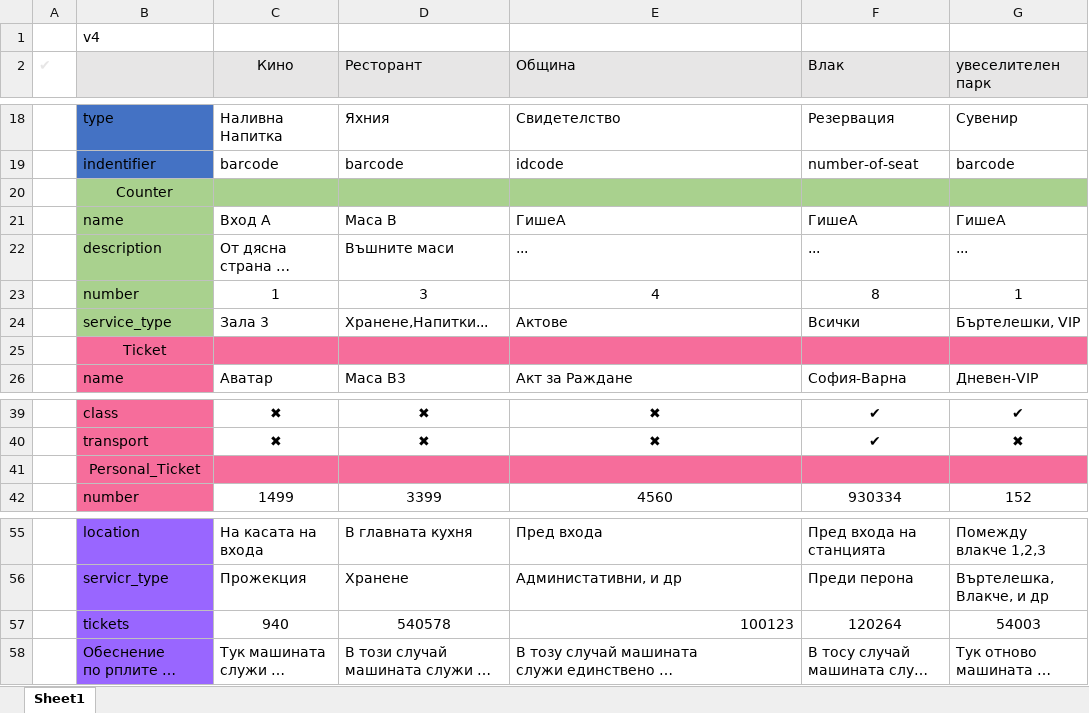
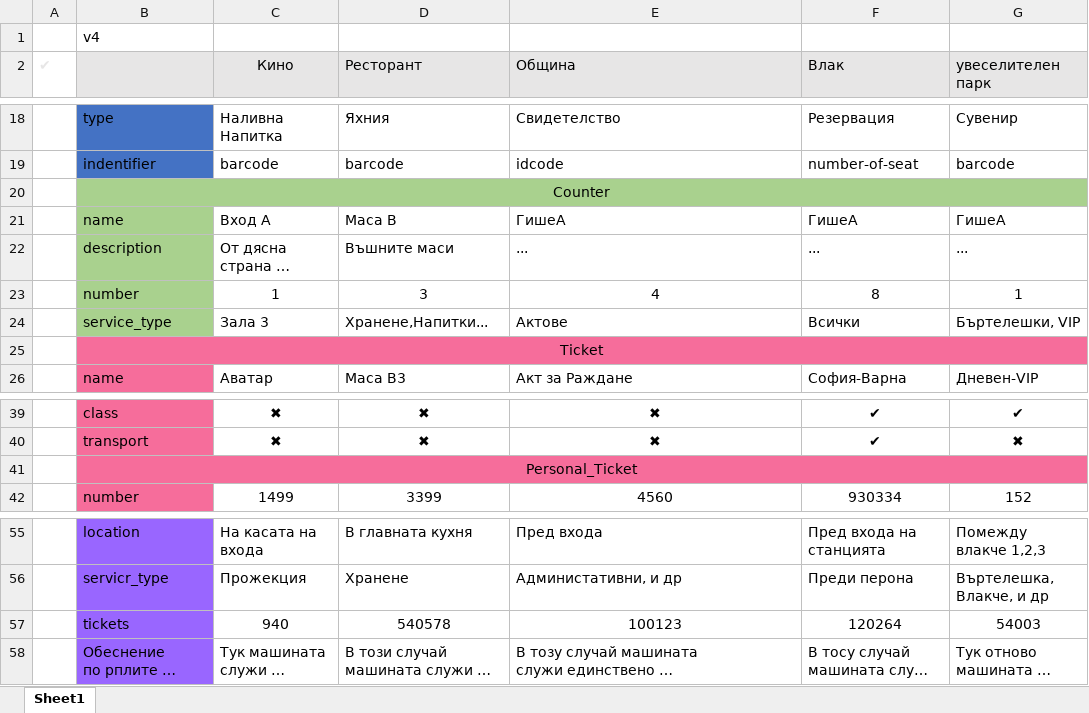
Before and after one commit to IvoRum/TicketSystem, an Excel workbook: Documents/ПримерниДанни.xlsx, sheet Sheet1, drawn as a sheet; only a part is shown, gaps mark what is left out; long unchanged cells end in …; values as stored, in another font and other column widths than the file's, no borders; conditional formats not drawn; the diff names each change by its address in the sheet, - before the commit and + after, or states it on an @@ line.

```diff
--- a/Documents/ПримерниДанни.xlsx (sheet Sheet1)
+++ b/Documents/ПримерниДанни.xlsx (sheet Sheet1)
+B20:G20 merged
+B25:G25 merged
+B41:G41 merged
-E57 alignment: right
+E57 alignment: center
```
Also changed, not shown: 13 other files.
